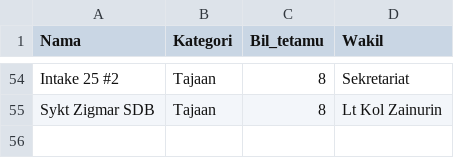
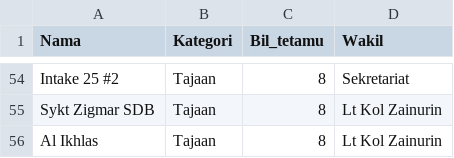
Before and after one commit to hamdanyc/mmmr, a CSV file: tempahan.csv, drawn as a sheet; only a part is shown, gaps mark what is left out; the diff names each change by its address in the sheet, - before the commit and + after, or states it on an @@ line.

```diff
--- a/tempahan.csv
+++ b/tempahan.csv
+row 56: Al Ikhlas | Tajaan | 8 | Lt Kol Zainurin
```
Also changed, not shown: guest_seat.csv, 1 other file.
